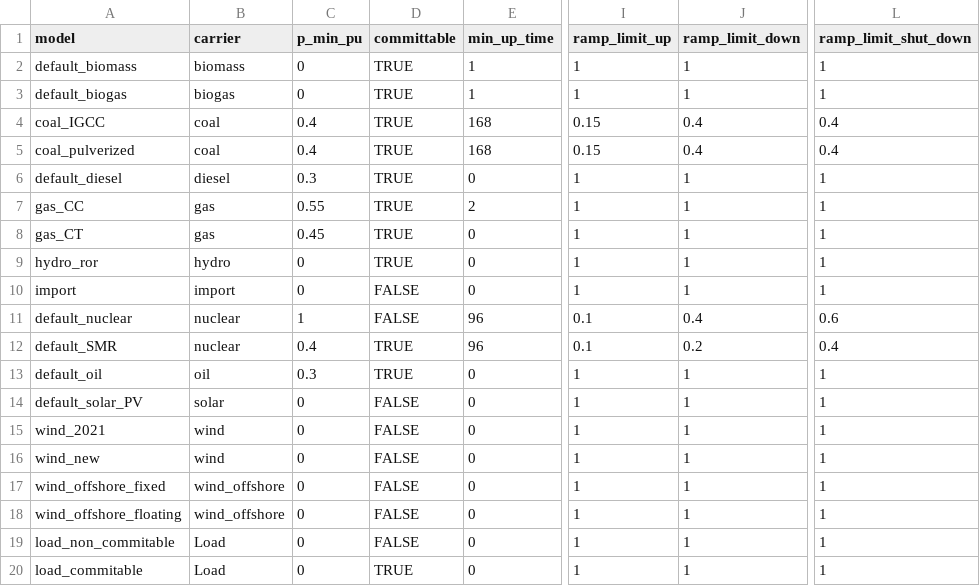
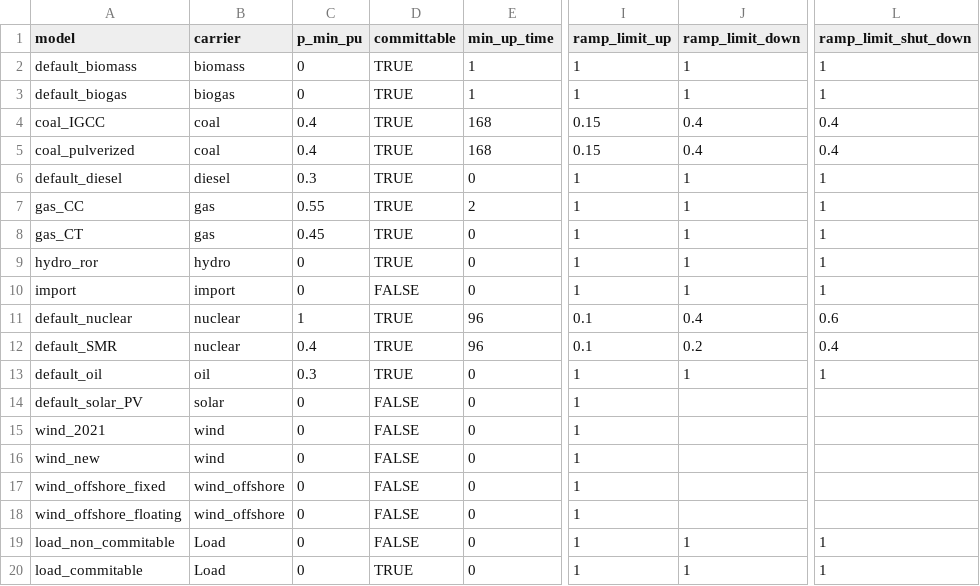
Before and after one commit to NRCan/pypsa-canada, a CSV file: example/data/components/generator_generic_data.csv, drawn as a sheet; only a part is shown, gaps mark what is left out; the diff names each change by its address in the sheet, - before the commit and + after, or states it on an @@ line.

Commit message:
Merged PR 1169: [feat]: Added postprocessing for provinces
- [fix]: Removed print causing dag graph generation issues
- [feat]: Added fix to missing carbon_cost, variable_cost, etc. + Functional postprocessing
- [fix]: Remove ramp_limit_down/shutdown value in generator_generic_data.csv for wind and solar causing dispatch infeasabilities

Related work items: #2004, #2051

```diff
--- a/example/data/components/generator_generic_data.csv
+++ b/example/data/components/generator_generic_data.csv
-D11 (committable): FALSE
+D11 (committable): TRUE
-J14:J18 (ramp_limit_down): 1
+J14:J18 (ramp_limit_down): (empty)
-L14:L18 (ramp_limit_shut_down): 1
+L14:L18 (ramp_limit_shut_down): (empty)
```
Also changed, not shown: 12 other files.
